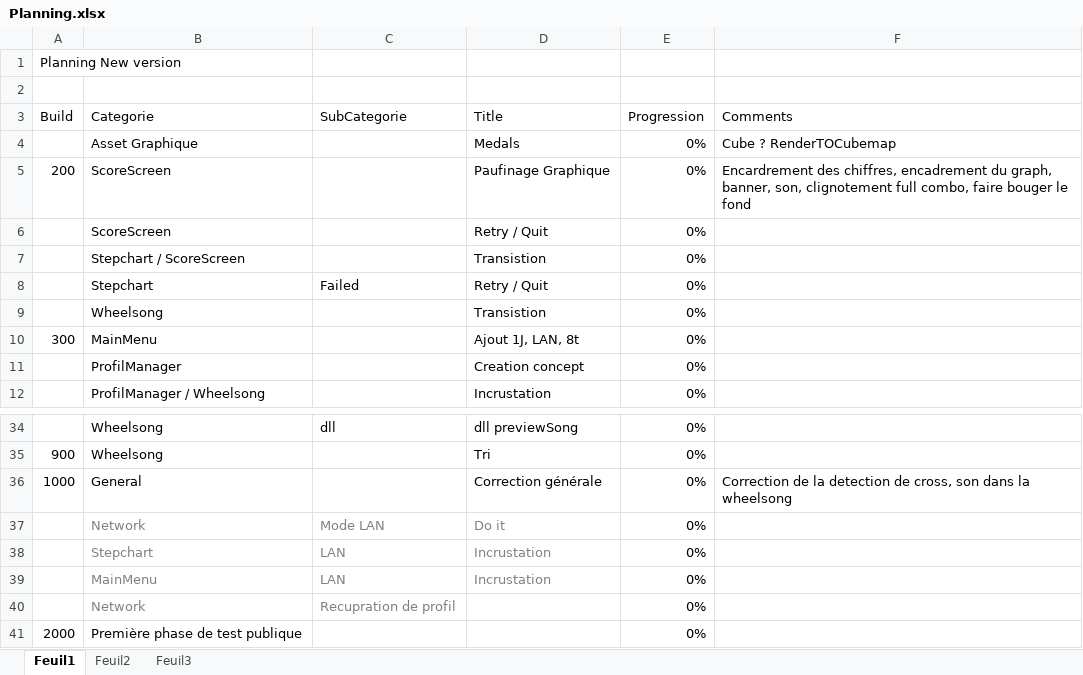
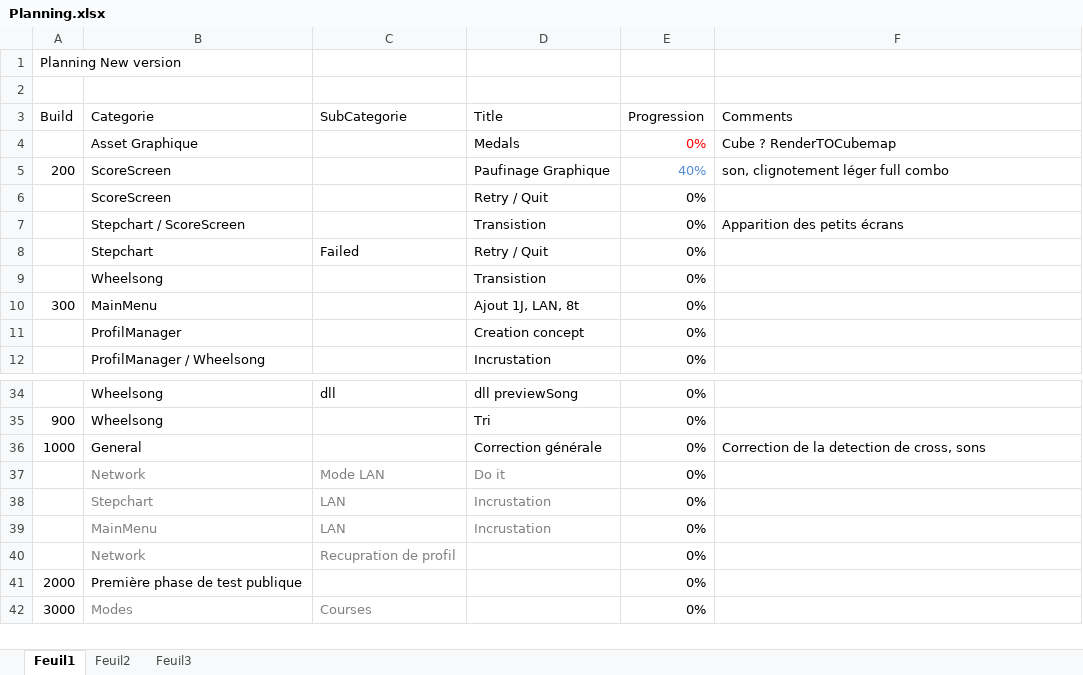
Before and after one commit to BenouKat/Unity-ITGHD, an Excel workbook: Planning.xlsx, sheet Feuil1, drawn as a sheet; only a part is shown, gaps mark what is left out; the shorter side is filled out with more unchanged rows; values as stored, in another font and other column widths than the file's, no borders; the diff names each change by its address in the sheet, - before the commit and + after, or states it on an @@ line.

Commit message:
[Build 100] Score screen quasi fini. Reste à animer et à corriger certains points
Signed-off-by: Benoukat <ben.goze@gmail.com>

```diff
--- a/Planning.xlsx (sheet Feuil1)
+++ b/Planning.xlsx (sheet Feuil1)
-E4 text colour: black
+E4 text colour: #FF0000
-E5 (Progression): 0%
+E5 (Progression): 40%
-E5 text colour: black
+E5 text colour: #558ED5
-F5 (Comments): Encardrement des chiffres, encadrement du graph, banner, son, clignotement full combo, faire bouger le fond
+F5 (Comments): son, clignotement léger full combo
-F7 (Comments): (empty)
+F7 (Comments): Apparition des petits écrans
-F36 (Comments): …de cross, son dans la wheelsong
+F36 (Comments): …de cross, sons
```
Also changed, not shown: 14 other files.
